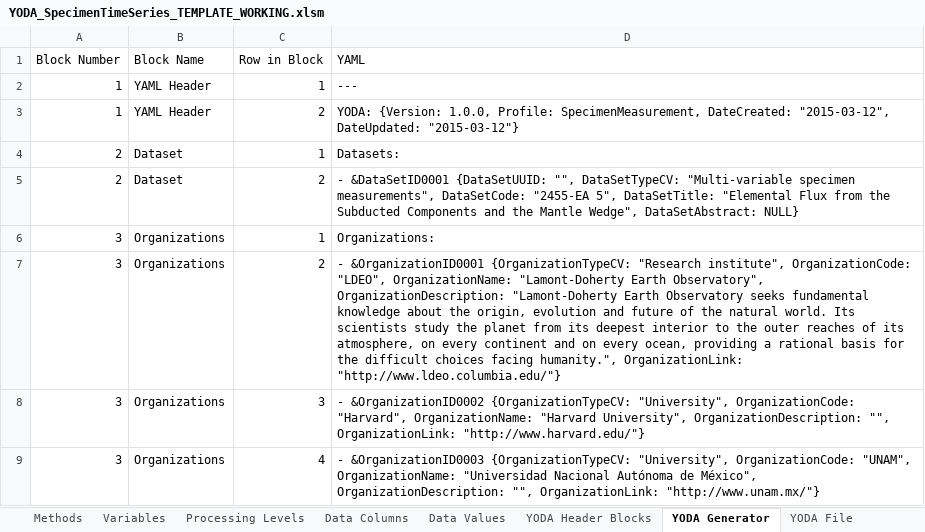
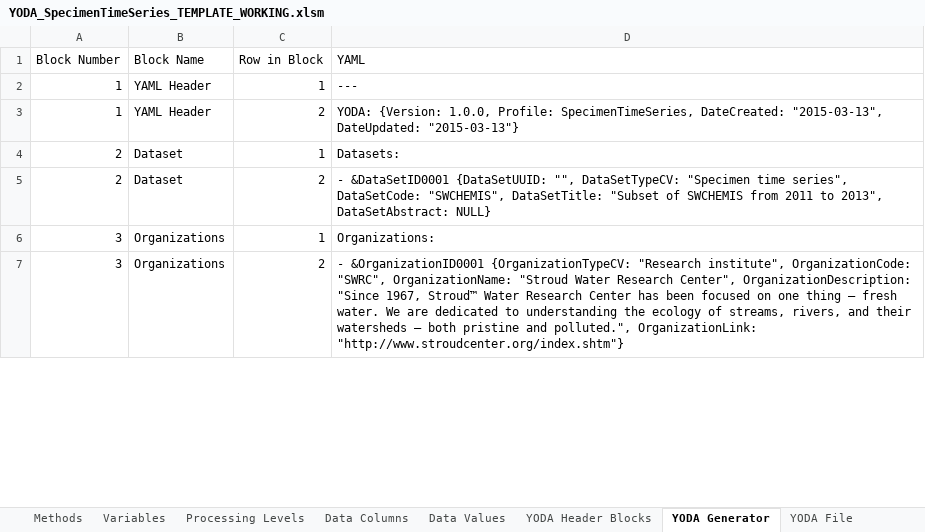
Before and after one commit to ODM2/YODA-File, an Excel workbook: ExcelTemplates/Prototypes/YODA_SpecimenTimeSeries_TEMPLATE_WORKING.xlsm, sheet YODA Generator, drawn as a sheet; only a part is shown; values as stored, in another font and other column widths than the file's, no borders; removed rows and columns are numbered as before the commit, all else as after; the diff covers the shown part only; the diff names each change by its address in the sheet, - before the commit and + after, or states it on an @@ line.

```diff
--- a/ExcelTemplates/Prototypes/YODA_SpecimenTimeSeries_TEMPLATE_WORKING.xlsm (sheet YODA Generator)
+++ b/ExcelTemplates/Prototypes/YODA_SpecimenTimeSeries_TEMPLATE_WORKING.xlsm (sheet YODA Generator)
-D3 (YAML): …1.0.0, Profile: SpecimenMeasurement, DateCreated: "2015-03-12", DateUpdated: "2015-03-12"}
+D3 (YAML): …1.0.0, Profile: SpecimenTimeSeries, DateCreated: "2015-03-13", DateUpdated: "2015-03-13"}
-D5 (YAML): …"", DataSetTypeCV: "Multi-variable specimen measurements", DataSetCode: "2455-EA 5", DataSetTitle: "Elemental Flux from the Subducted Components and the Mantle Wedge", DataSetAbstract: NULL}
+D5 (YAML): …"", DataSetTypeCV: "Specimen time series", DataSetCode: "SWCHEMIS", DataSetTitle: "Subset of SWCHEMIS from 2011 to 2013", DataSetAbstract: NULL}
-D7 (YAML): …institute", OrganizationCode: "LDEO", OrganizationName: "Lamont-Doherty Earth Observatory", OrganizationDescription: "Lamont-Doherty Earth Observatory seeks fundamental knowledge about the origin, evolution and future of the natural world. Its scientists study the planet from its deepest interior to the outer reaches of its atmosphere, on every continent and on every ocean, providing a rational basis for the difficult choices facing humanity.", OrganizationLink: "http://www.ldeo.columbia.edu/"}
+D7 (YAML): …institute", OrganizationCode: "SWRC", OrganizationName: "Stroud Water Research Center", OrganizationDescription: "Since 1967, Stroud™ Water Research Center has been focused on one thing — fresh water. We are dedicated to understanding the ecology of streams, rivers, and their watersheds — both pristine and polluted.", OrganizationLink: "http://www.stroudcenter.org/index.shtm"}
-row 8: 3 | Organizations | 3 | - &OrganizationID0002 {OrganizationTypeCV: "University", OrganizationCode: "Harvard", OrganizationName: "Harvard University", OrganizationDescription: "", OrganizationLink: "http://www.harvard.edu/"}
-row 9: 3 | Organizations | 4 | - &OrganizationID0003 {OrganizationTypeCV: "University", OrganizationCode: "UNAM", OrganizationName: "Universidad Nacional Autónoma de México", OrganizationDescription: "", OrganizationLink: "http://www.unam.mx/"}
```
Also changed, not shown: 24 added rows, 23 removed rows and 13 edited cells elsewhere in this sheet, sheet YODA Header Blocks, sheet Instructions, formulas that keep their value, ExcelTemplates/Prototypes/YODA_SpecimenMeasurement_TEMPLATE_WORKING.xlsm, ExcelTemplates/Prototypes/YODA_TimeSeries_TEMPLATE_BLANK.xlsm, 1 other file.
